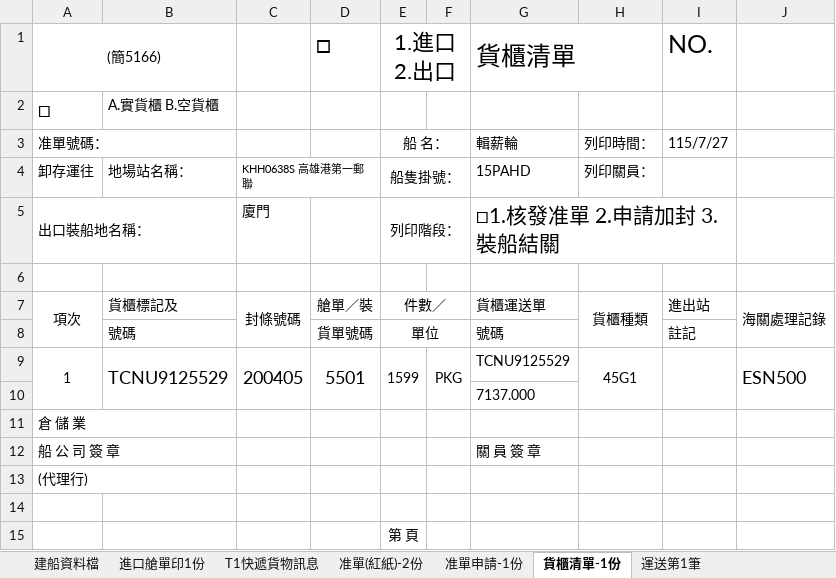
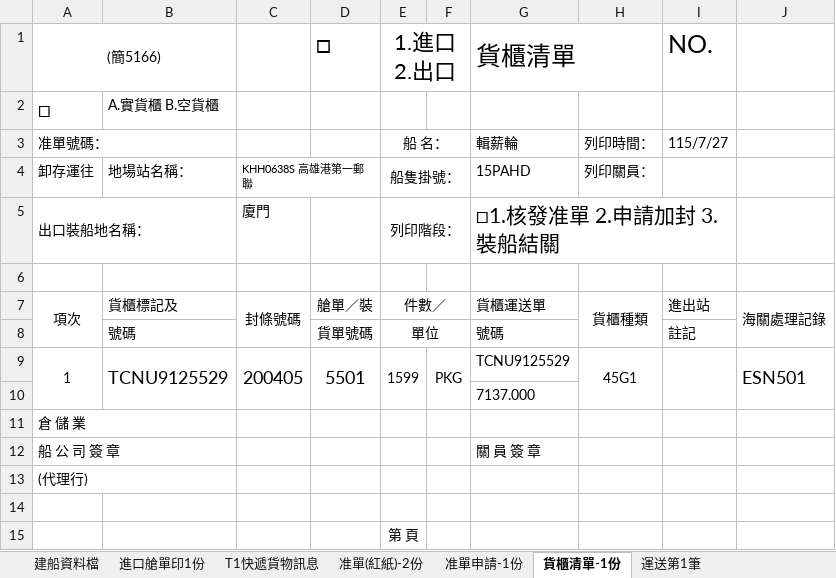
Before and after one commit to money3879/container-checklist-test, an Excel workbook: template.xlsx, sheet 貨櫃清單-1份, drawn as a sheet; values as stored, in another font and other column widths than the file's, no borders; charts and pictures not drawn; the diff names each change by its address in the sheet, - before the commit and + after, or states it on an @@ line.

```diff
--- a/template.xlsx (sheet 貨櫃清單-1份)
+++ b/template.xlsx (sheet 貨櫃清單-1份)
-J9: ESN500
+J9: ESN501
```
Also changed, not shown: sheet 運送第1筆, sheet T1快遞貨物訊息.
